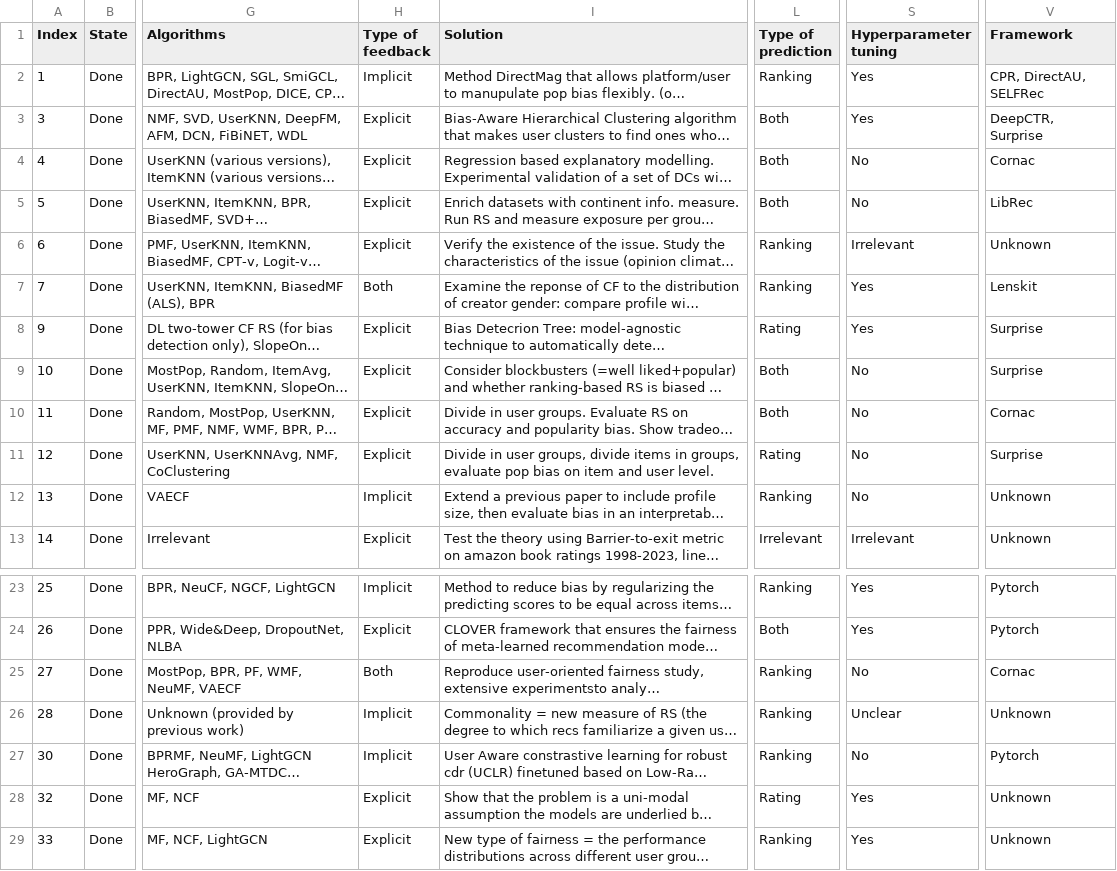
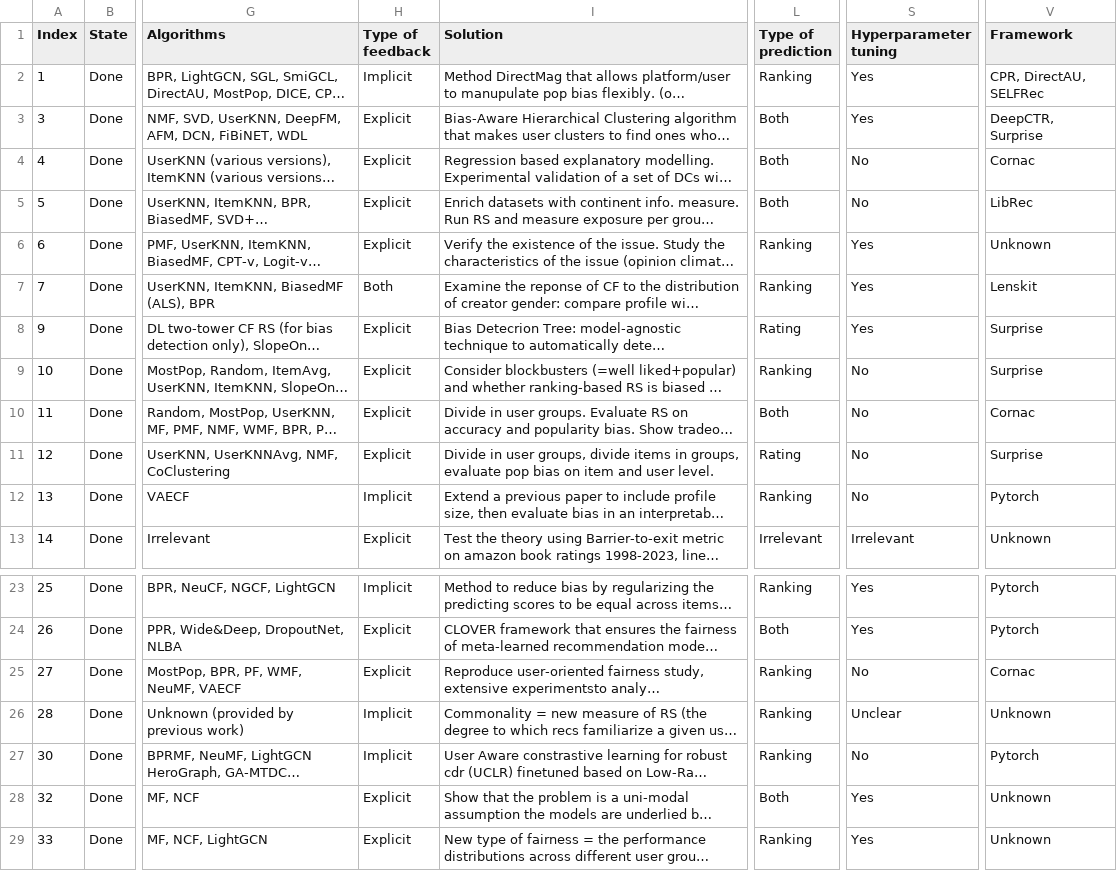
Before and after one commit to SavvinaDaniil/BiasInBookRecommendationSurvey, a CSV file: Eligble_papers.csv, drawn as a sheet; only a part is shown, gaps mark what is left out; long unchanged cells end in …; the diff names each change by its address in the sheet, - before the commit and + after, or states it on an @@ line.

Commit message:
Check papers

```diff
--- a/Eligble_papers.csv
+++ b/Eligble_papers.csv
-S6 (Hyperparameter tuning): Irrelevant
+S6 (Hyperparameter tuning): Yes
-L9 (Type of prediction): Both
+L9 (Type of prediction): Ranking
-V12 (Framework): Unknown
+V12 (Framework): Pytorch
-H25 (Type of feedback): Both
+H25 (Type of feedback): Explicit
-L28 (Type of prediction): Rating
+L28 (Type of prediction): Both
```
